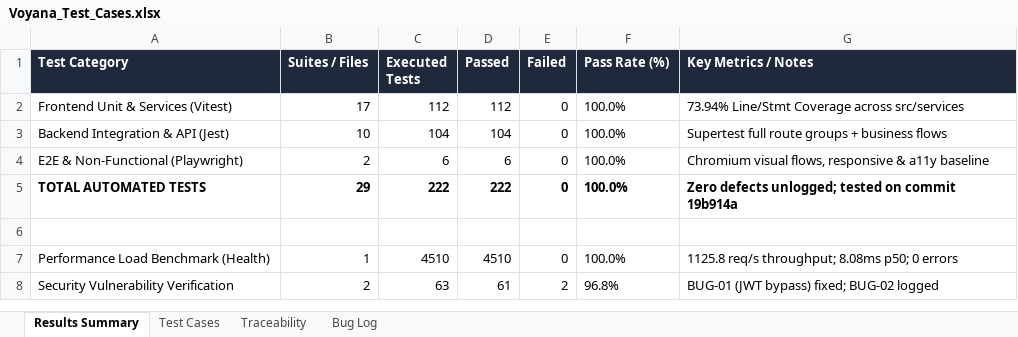
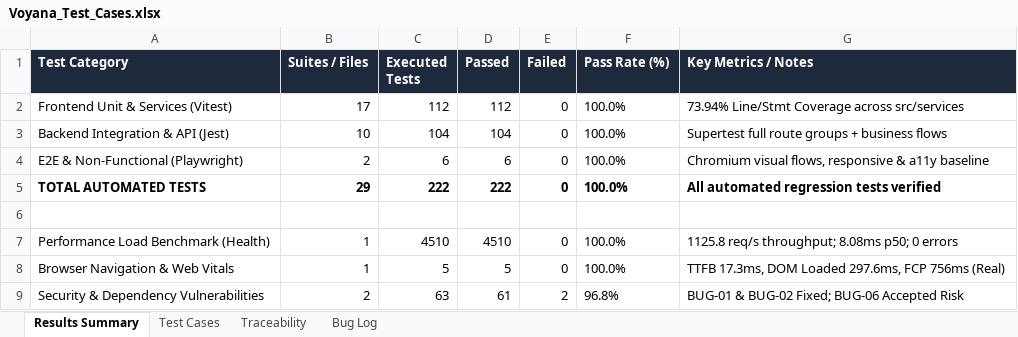
Before and after one commit to DiyaShah25/Voyana, an Excel workbook: docs/testing/submission/Voyana_Test_Cases.xlsx, sheet Results Summary, drawn as a sheet; values as stored, in another font and other column widths than the file's, no borders; addresses are those after the commit; the diff names each change by its address in the sheet, - before the commit and + after, or states it on an @@ line.

Commit message:
fix(testing): align performance timing metrics with evidence, update bug log for BUG-02/BUG-04/BUG-06

```diff
--- a/docs/testing/submission/Voyana_Test_Cases.xlsx (sheet Results Summary)
+++ b/docs/testing/submission/Voyana_Test_Cases.xlsx (sheet Results Summary)
-G5 (Key Metrics / Notes): Zero defects unlogged; tested on commit 19b914a
+G5 (Key Metrics / Notes): All automated regression tests verified
+row 8: Browser Navigation & Web Vitals | 1 | 5 | 5 | 0 | 100.0% | TTFB 17.3ms, DOM Loaded 297.6ms, FCP 756ms (Real)
-A9 (Test Category): Security Vulnerability Verification
+A9 (Test Category): Security & Dependency Vulnerabilities
-G9 (Key Metrics / Notes): BUG-01 (JWT bypass) fixed; BUG-02 logged
+G9 (Key Metrics / Notes): BUG-01 & BUG-02 Fixed; BUG-06 Accepted Risk
```
Also changed, not shown: sheet Bug Log, sheet Test Cases, 13 other files.
